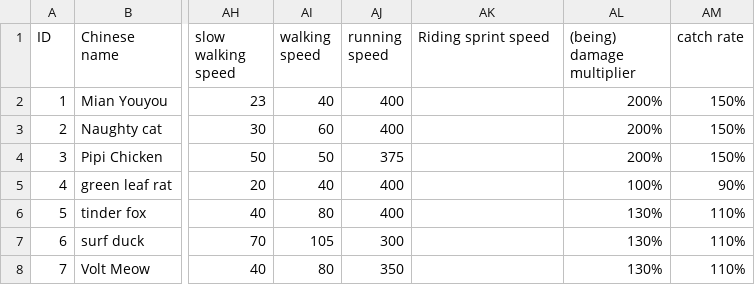
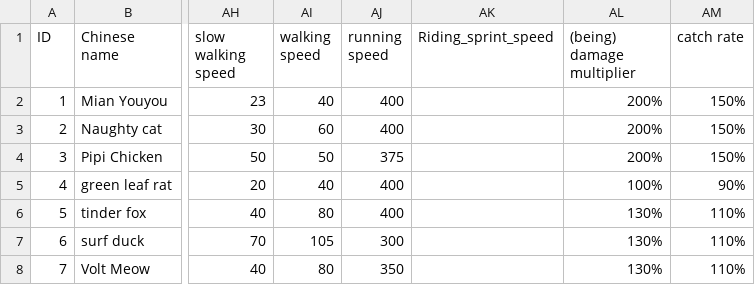
Before and after one commit to helio-aubrun/pals-analysis, a CSV file: Palworld_Data--Palu combat attribute table.csv, drawn as a sheet; only a part is shown, gaps mark what is left out; the diff names each change by its address in the sheet, - before the commit and + after, or states it on an @@ line.

```diff
--- a/Palworld_Data--Palu combat attribute table.csv
+++ b/Palworld_Data--Palu combat attribute table.csv
-AK1: Riding sprint speed
+AK1: Riding_sprint_speed
```
Also changed, not shown: 2 other files.
